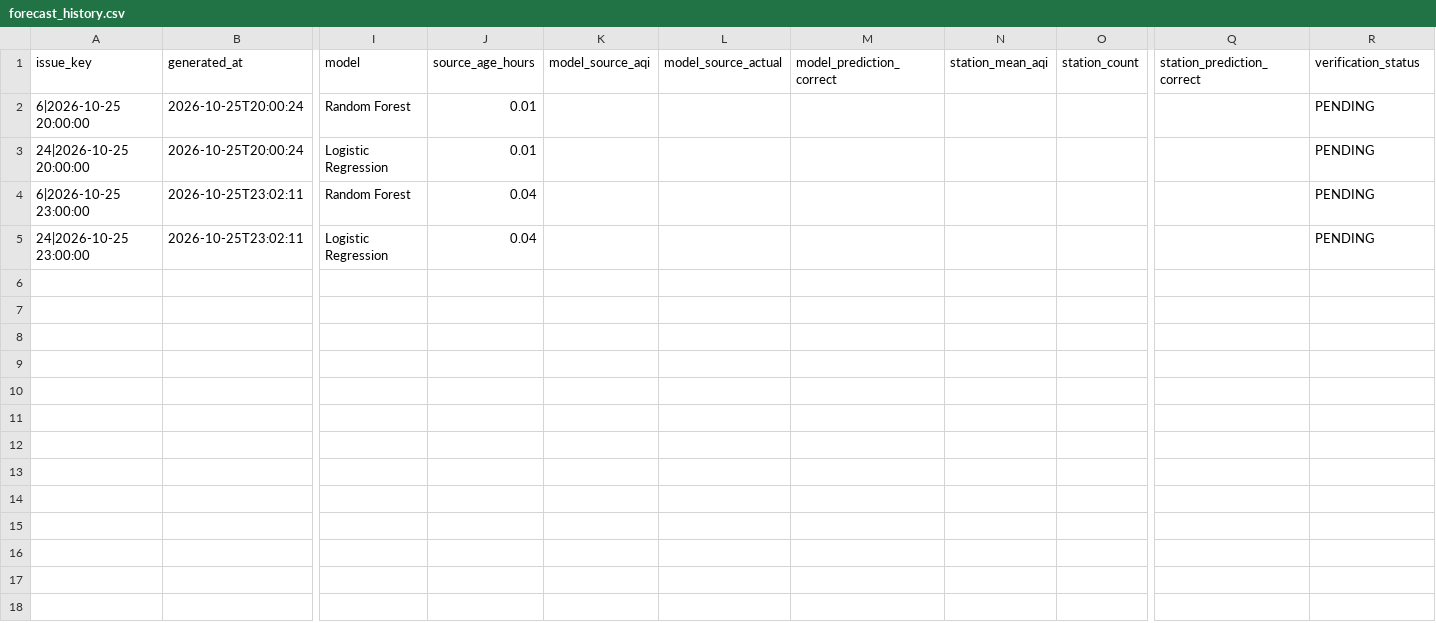
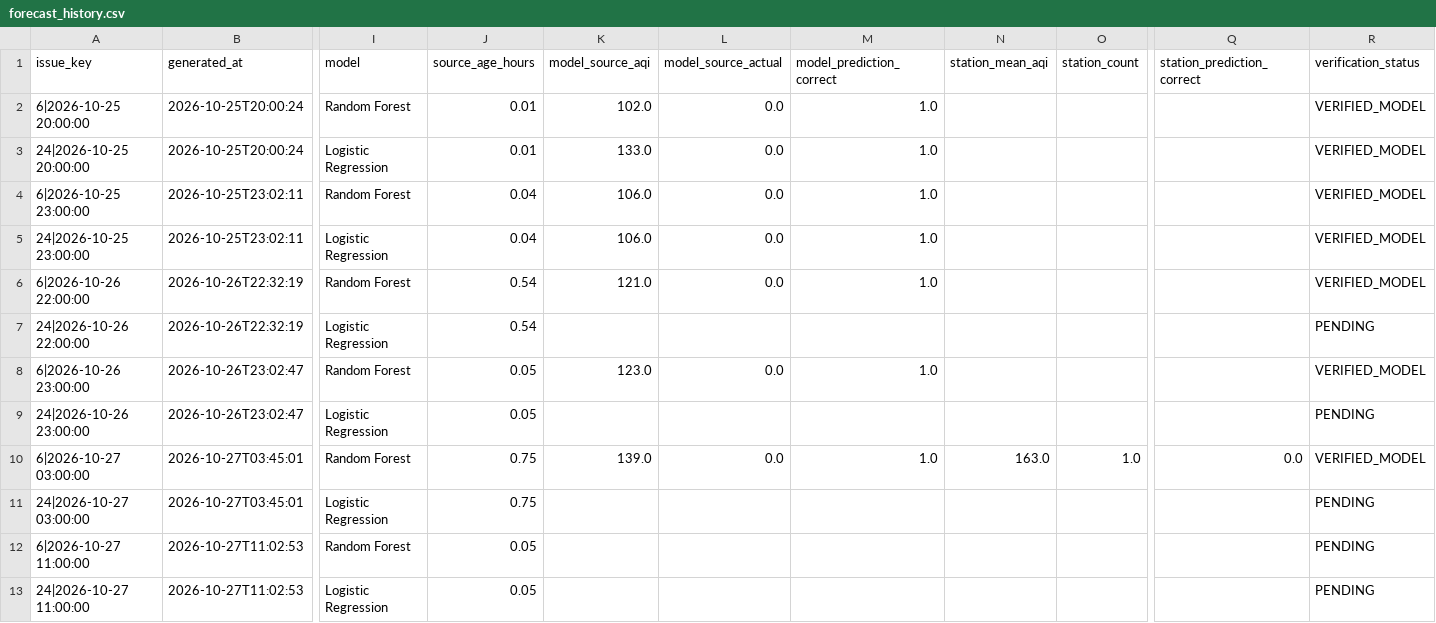
Before and after one commit to tienvu13/aqi_hanoi, a CSV file: figures/forecast_history.csv, drawn as a sheet; only a part is shown, gaps mark what is left out; rows hold the shown columns only; the diff names each change by its address in the sheet, - before the commit and + after, or states it on an @@ line.

```diff
--- a/figures/forecast_history.csv
+++ b/figures/forecast_history.csv
-K2 (model_source_aqi): (empty)
+K2 (model_source_aqi): 102.0
-L2:L5 (model_source_actual): (empty)
+L2:L5 (model_source_actual): 0.0
-M2:M5 (model_prediction_correct): (empty)
+M2:M5 (model_prediction_correct): 1.0
-R2:R5 (verification_status): PENDING
+R2:R5 (verification_status): VERIFIED_MODEL
-K3 (model_source_aqi): (empty)
+K3 (model_source_aqi): 133.0
-K4:K5 (model_source_aqi): (empty)
+K4:K5 (model_source_aqi): 106.0
+row 6: 6|2026-10-26 22:00:00 | 2026-10-26T22:32:19 | Random Forest | 0.54 | 121.0 | 0.0 | 1.0 |  |  |  | VERIFIED_MODEL
+row 7: 24|2026-10-26 22:00:00 | 2026-10-26T22:32:19 | Logistic Regression | 0.54 |  |  |  |  |  |  | PENDING
+row 8: 6|2026-10-26 23:00:00 | 2026-10-26T23:02:47 | Random Forest | 0.05 | 123.0 | 0.0 | 1.0 |  |  |  | VERIFIED_MODEL
+row 9: 24|2026-10-26 23:00:00 | 2026-10-26T23:02:47 | Logistic Regression | 0.05 |  |  |  |  |  |  | PENDING
+row 10: 6|2026-10-27 03:00:00 | 2026-10-27T03:45:01 | Random Forest | 0.75 | 139.0 | 0.0 | 1.0 | 163.0 | 1.0 | 0.0 | VERIFIED_MODEL
+row 11: 24|2026-10-27 03:00:00 | 2026-10-27T03:45:01 | Logistic Regression | 0.75 |  |  |  |  |  |  | PENDING
+row 12: 6|2026-10-27 11:00:00 | 2026-10-27T11:02:53 | Random Forest | 0.05 |  |  |  |  |  |  | PENDING
+row 13: 24|2026-10-27 11:00:00 | 2026-10-27T11:02:53 | Logistic Regression | 0.05 |  |  |  |  |  |  | PENDING
```
Also changed, not shown: clean/station_feed_hourly.csv, raw/aq_model_hanoi.csv, 33 other files.
